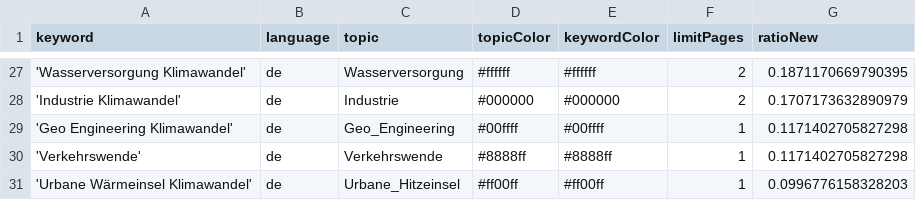
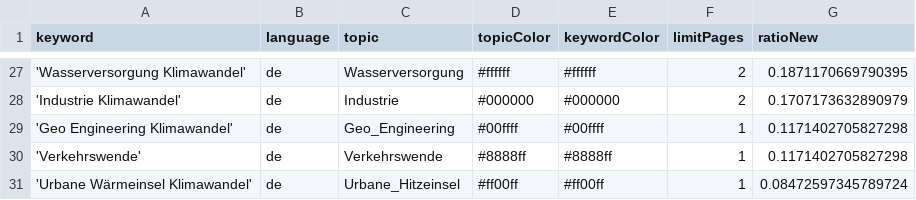
Before and after one commit to claba-news/climateIsComing, a CSV file: keywords.csv, drawn as a sheet; only a part is shown, gaps mark what is left out.

Commit message:
Commit from GitHub Actions (harvest:0.0)

```diff
--- a/keywords.csv
+++ b/keywords.csv
@@ -30,2 +30,2 @@ keyword,language,topic,topicColor,keywordColor,limitPages,ratioNew
 'Verkehrswende',de,Verkehrswende,#8888ff,#8888ff,1,0.1171402705827298
-'Urbane Wärmeinsel Klimawandel',de,Urbane_Hitzeinsel,#ff00ff,#ff00ff,1,0.0996776158328203
+'Urbane Wärmeinsel Klimawandel',de,Urbane_Hitzeinsel,#ff00ff,#ff00ff,1,0.08472597345789724
```
